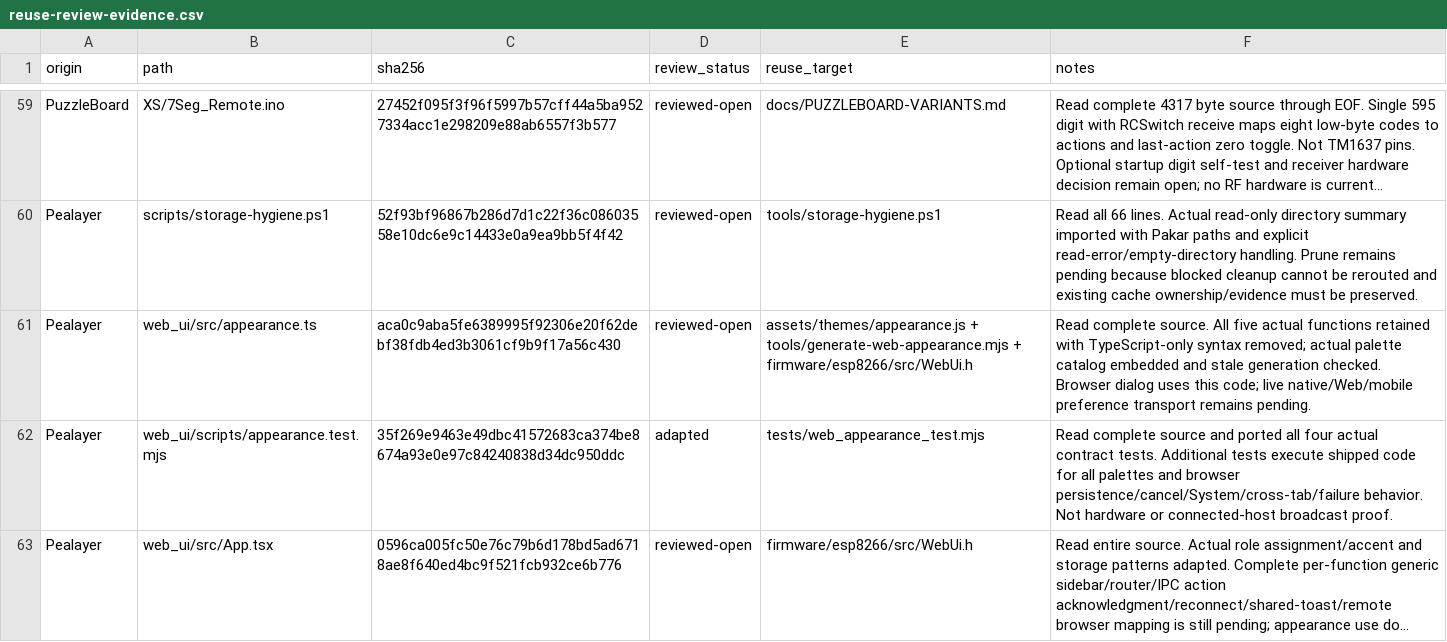
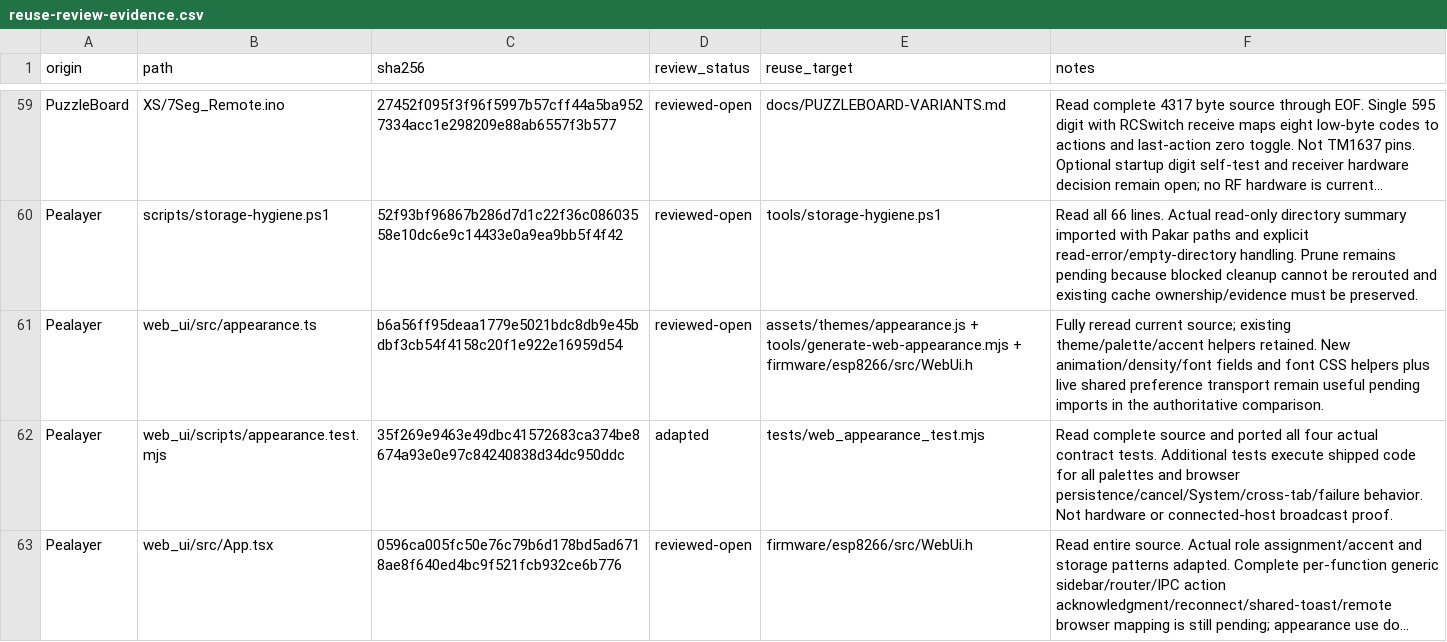
Before and after one commit to atomicdeploy/PakarController, a CSV file: docs/reuse-review-evidence.csv, drawn as a sheet; only a part is shown, gaps mark what is left out; long unchanged cells end in …; the diff names each change by its address in the sheet, - before the commit and + after, or states it on an @@ line.

```diff
--- a/docs/reuse-review-evidence.csv
+++ b/docs/reuse-review-evidence.csv
-C61 (sha256): aca0c9aba5fe6389995f92306e20f62debf38fdb4ed3b3061cf9b9f17a56c430
+C61 (sha256): b6a56ff95deaa1779e5021bdc8db9e45bdbf3cb54f4158c20f1e922e16959d54
-F61 (notes): Read complete source. All five actual functions retained with TypeScript-only syntax removed; actual palette catalog embedded and stale generation checked. Browser dialog uses this code; live native/Web/mobile preference transport remains pending.
+F61 (notes): Fully reread current source; existing theme/palette/accent helpers retained. New animation/density/font fields and font CSS helpers plus live shared preference transport remain useful pending imports in the authoritative comparison.
```
Also changed, not shown: 35 other files.
